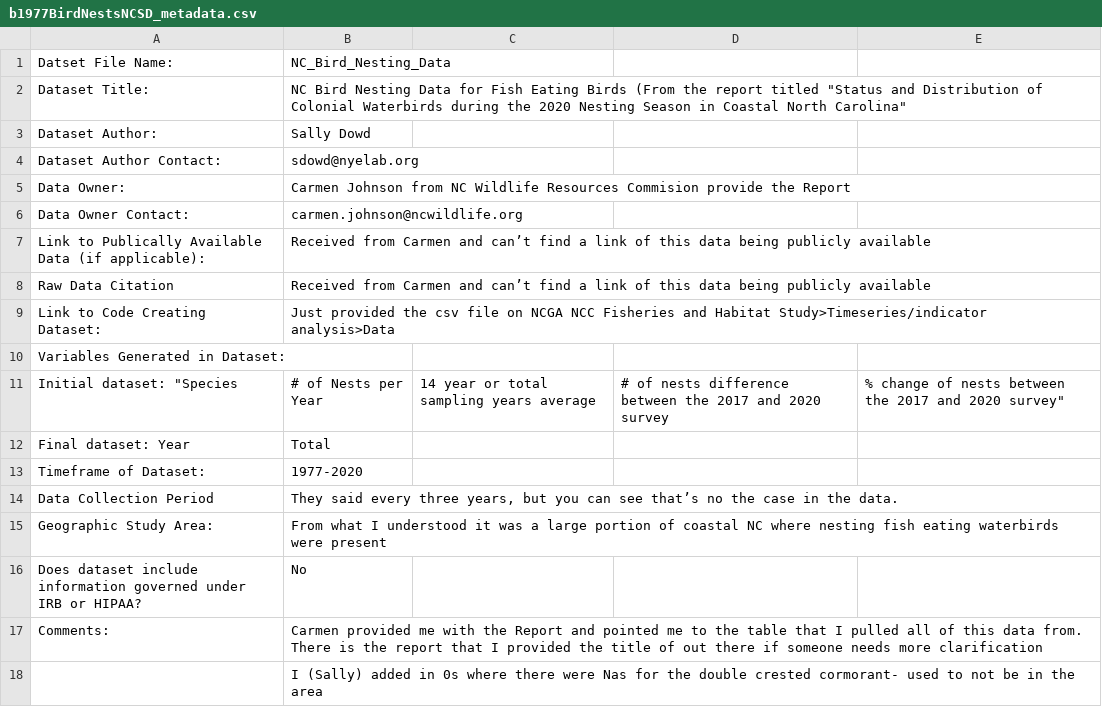
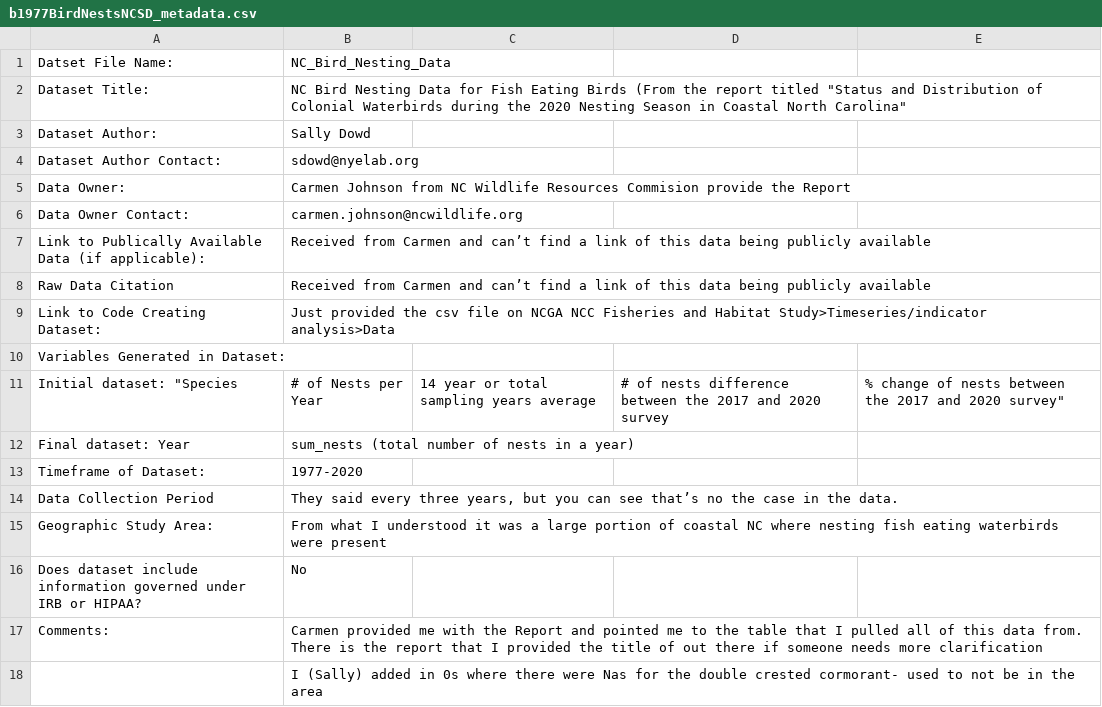
Before and after one commit to Nyelab/NC-Ecosystem-indicators, a CSV file: metadata/b1977BirdNestsNCSD_metadata.csv, drawn as a sheet.

Commit message:
Update b1977BirdNestsNCSD_metadata.csv

```diff
--- a/metadata/b1977BirdNestsNCSD_metadata.csv
+++ b/metadata/b1977BirdNestsNCSD_metadata.csv
@@ -11,3 +11,3 @@ Variables Generated in Dataset:,
 Initial dataset: "Species, # of Nests per Year, 14 year or total sampling years average, # of nests difference between the 2017 and 2020 survey, % change of nests between the 2017 and 2020 survey"
-Final dataset: Year, Total
+Final dataset: Year, sum_nests (total number of nests in a year)
 Timeframe of Dataset:,1977-2020
```
